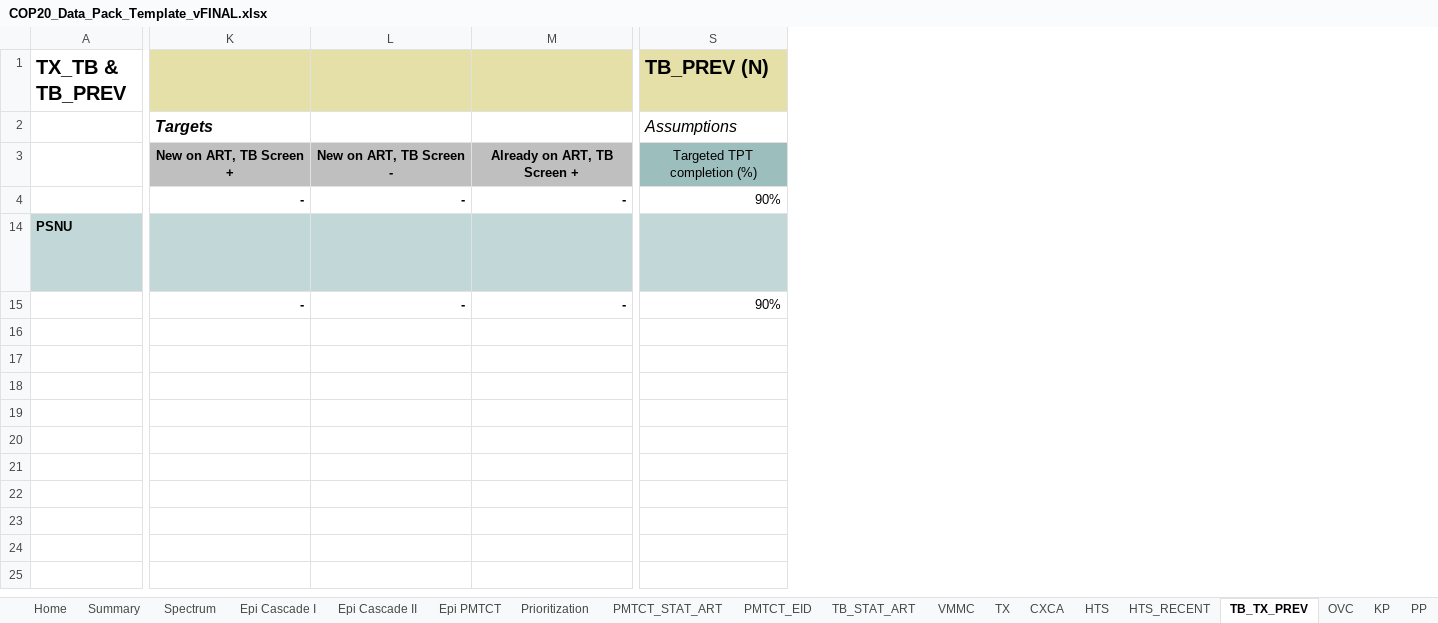
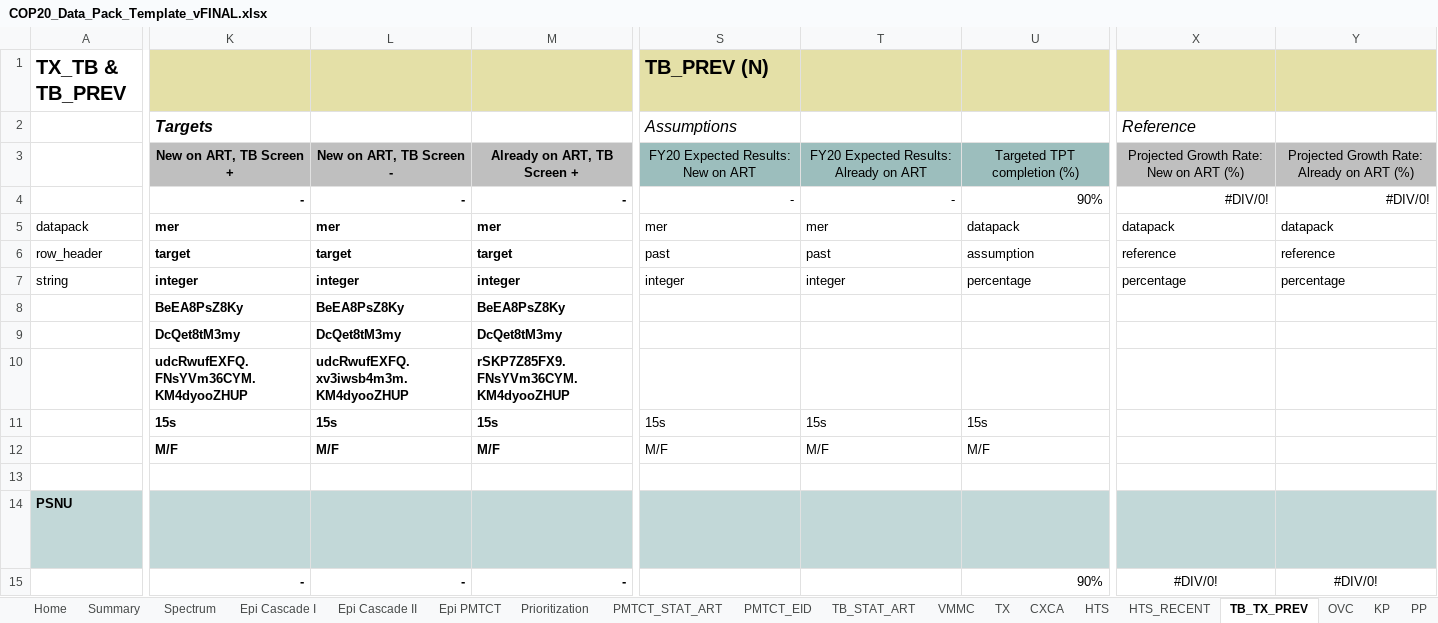
Before and after one commit to pepfar-datim/datapackr, an Excel workbook: data-raw/COP20_Data_Pack_Template_vFINAL.xlsx, sheet TB_TX_PREV, drawn as a sheet; only a part is shown, gaps mark what is left out; values as stored, in another font and other column widths than the file's, no borders; conditional formats not drawn; addresses are those after the commit; rows hold the shown columns only; the diff covers the shown part only; the diff names each change by its address in the sheet, - before the commit and + after, or states it on an @@ line.

Commit message:
Fixes pepfar-datim/datapackr#503

```diff
--- a/data-raw/COP20_Data_Pack_Template_vFINAL.xlsx (sheet TB_TX_PREV)
+++ b/data-raw/COP20_Data_Pack_Template_vFINAL.xlsx (sheet TB_TX_PREV)
+column S, rows 1-4: TB_PREV (N) | Assumptions | FY20 Expected Results: New on ART | -; row 14: TB_PREV.N.Age/NewExistingArt/HIVStatus.19T.New
+column T, rows 3-4: FY20 Expected Results: Already on ART | -; row 14: TB_PREV.N.Age/NewExistingArt/HIVStatus.19T.Already
+column X, rows 2-4: Reference | Projected Growth Rate: New on ART (%) | #DIV/0!; rows 14-15: TB_PREV.N.projectedGrowth.New | #DIV/0!
+column Y, rows 3-4: Projected Growth Rate: Already on ART (%) | #DIV/0!; rows 14-15: TB_PREV.N.projectedGrowth.Already | #DIV/0!
-U1: TB_PREV (N)
+U1: (empty)
-U2: Assumptions
+U2: (empty)
+row 5: datapack | mer | mer | mer | mer | mer | datapack | datapack | datapack
+row 6: row_header | target | target | target | past | past | assumption | reference | reference
+row 7: string | integer | integer | integer | integer | integer | percentage | percentage | percentage
@@ row 8 unhidden:  | BeEA8PsZ8Ky | BeEA8PsZ8Ky | BeEA8PsZ8Ky @@
@@ row 9 unhidden:  | DcQet8tM3my | DcQet8tM3my | DcQet8tM3my @@
@@ row 10 unhidden:  | udcRwufEXFQ.FNsYVm36CYM.KM4dyooZHUP | udcRwufEXFQ.xv3iwsb4m3m.KM4dyooZHUP | rSKP7Z85FX9.FNsYVm36CYM.KM4dyooZHUP @@
+row 11:  | 15s | 15s | 15s | 15s | 15s | 15s
+row 12:  | M/F | M/F | M/F | M/F | M/F | M/F
+row 13: (empty)
-K14:M14 bold: off
+K14:M14 bold: on
```
Also changed, not shown: cell formats elsewhere in this sheet, sheet KP, sheet PMTCT_STAT_ART, sheet PrEP, sheet Summary, sheet VMMC, sheet HTS, formulas that keep their value, hidden cells.
